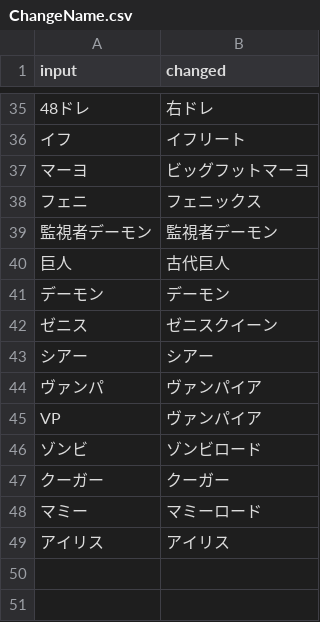
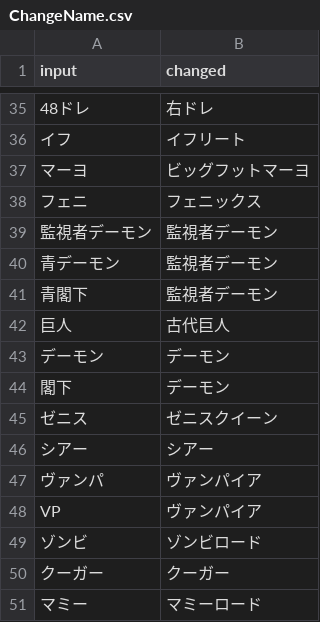
Before and after one commit to ringhio08-dep/discordpy-startup, a CSV file: data/ChangeName.csv, drawn as a sheet; only a part is shown, gaps mark what is left out; the shorter side is filled out with more unchanged rows; the diff names each change by its address in the sheet, - before the commit and + after, or states it on an @@ line.

Commit message:
Update ChangeName.csv

```diff
--- a/data/ChangeName.csv
+++ b/data/ChangeName.csv
+row 40: 青デーモン | 監視者デーモン
+row 41: 青閣下 | 監視者デーモン
+row 44: 閣下 | デーモン
```
